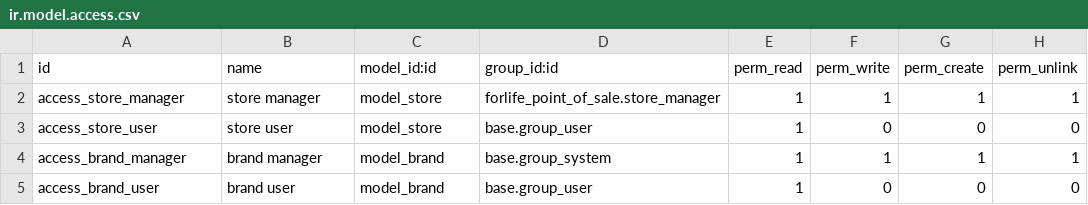
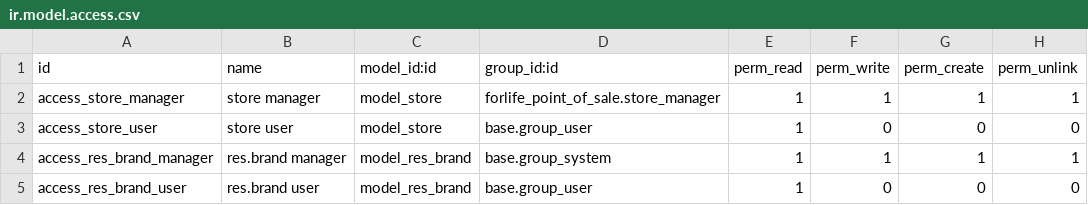
Before and after one commit to Onnet-Consulting/forlife, a CSV file: addons/custom/forlife_point_of_sale/security/ir.model.access.csv, drawn as a sheet.

Commit message:
[FIX] forlife_custom_module - change name Brand model, change field name x_brand_id

```diff
--- a/addons/custom/forlife_point_of_sale/security/ir.model.access.csv
+++ b/addons/custom/forlife_point_of_sale/security/ir.model.access.csv
@@ -3,3 +3,3 @@ access_store_manager,store manager,model_store,forlife_point_of_sale.store_manag
 access_store_user,store user,model_store,base.group_user,1,0,0,0
-access_brand_manager,brand manager,model_brand,base.group_system,1,1,1,1
-access_brand_user,brand user,model_brand,base.group_user,1,0,0,0
+access_res_brand_manager,res.brand manager,model_res_brand,base.group_system,1,1,1,1
+access_res_brand_user,res.brand user,model_res_brand,base.group_user,1,0,0,0
```
Also changed, not shown: 9 other files.
